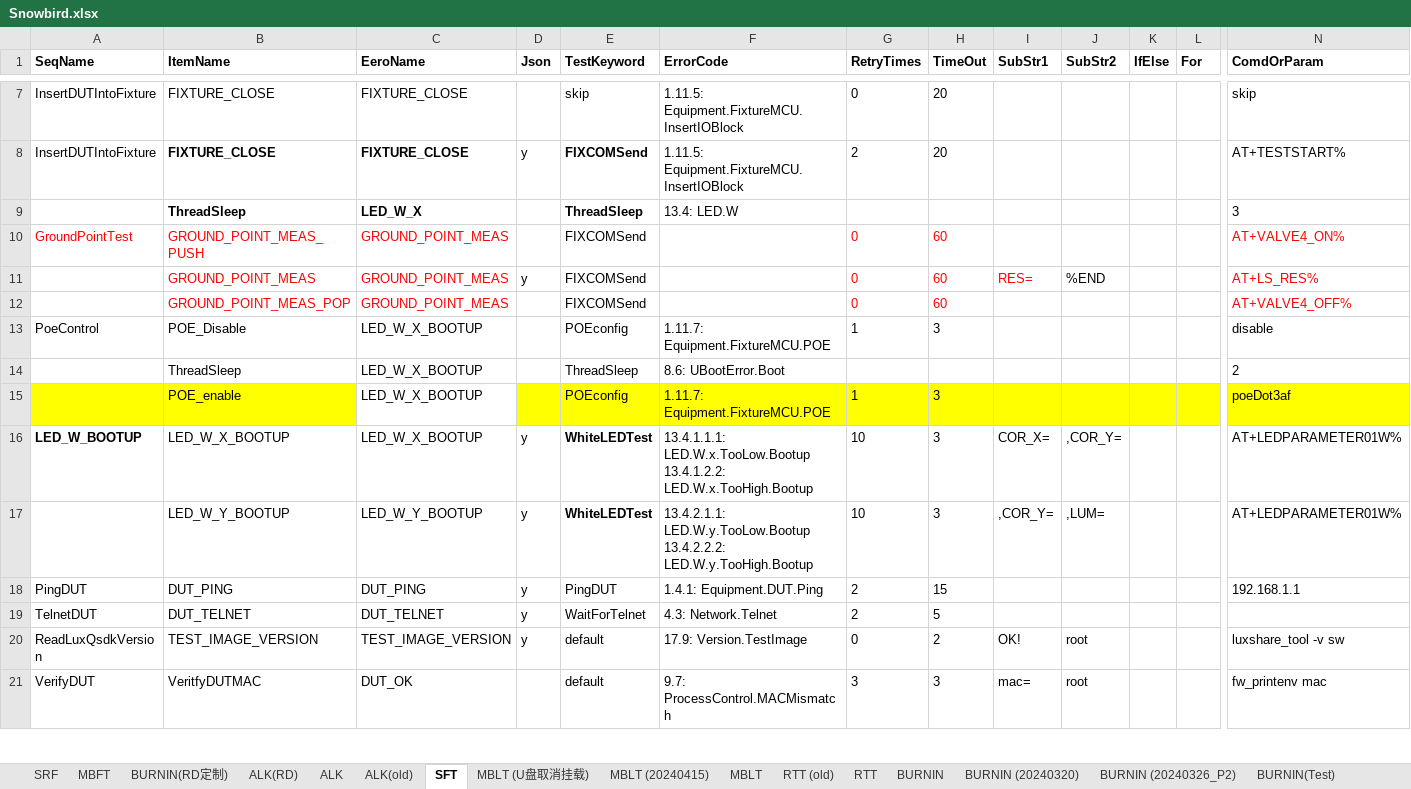
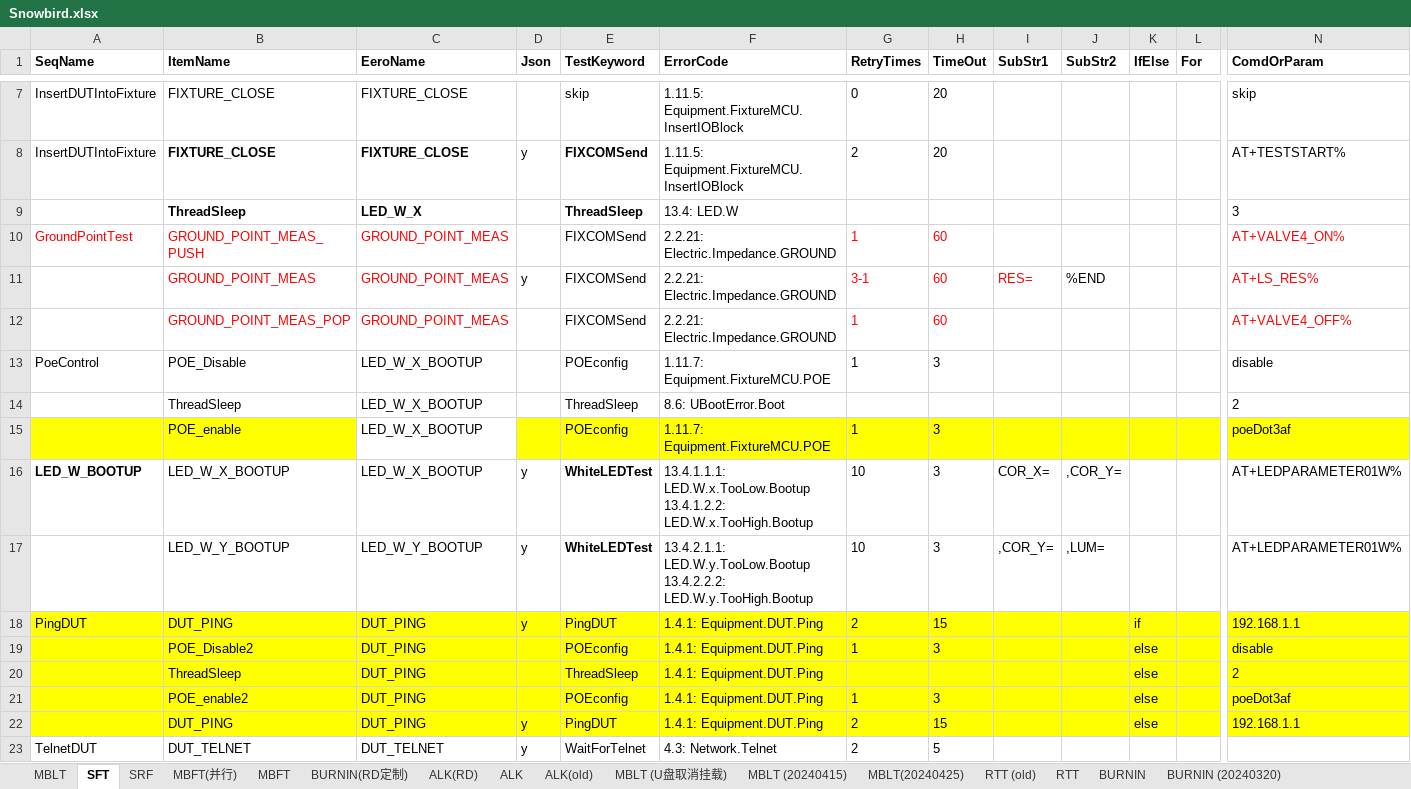
Before and after one commit to JerryXu008/snowbird, an Excel workbook: AutoTestSystem/Config/Snowbird.xlsx, sheet SFT, drawn as a sheet; only a part is shown, gaps mark what is left out; the shorter side is filled out with more unchanged rows; values as stored, in another font and other column widths than the file's, no borders; rows hold the shown columns only; the diff covers the shown part only; the diff names each change by its address in the sheet, - before the commit and + after, or states it on an @@ line.

```diff
--- a/AutoTestSystem/Config/Snowbird.xlsx (sheet SFT)
+++ b/AutoTestSystem/Config/Snowbird.xlsx (sheet SFT)
+sheet tab: MBFT(并行)
+sheet tab: MBLT(20240425)
@@ sheet tab order changed: MBLT | SFT | SRF | MBFT(并行) | MBFT | BURNIN(RD定制) | ALK(RD) | ALK | ALK(old) | MBLT (U盘取消挂载) | MBLT (20240415) | MBLT(20240425) | RTT (old) | RTT | BURNIN | BURNIN (20240320) @@
-F10:F12 (ErrorCode): (empty)
+F10:F12 (ErrorCode): 2.2.21: Electric.Impedance.GROUND
-G10 (RetryTimes): 0
+G10 (RetryTimes): 1
-G11 (RetryTimes): 0
+G11 (RetryTimes): 3-1
-G12 (RetryTimes): 0
+G12 (RetryTimes): 1
-A18:N18 fill: none
+A18:N18 fill: #FFFF00
-K18 (IfElse): (empty)
+K18 (IfElse): if
+row 19:  | POE_Disable2 | DUT_PING |  | POEconfig | 1.4.1: Equipment.DUT.Ping | 1 | 3 |  |  | else |  | disable
+row 20:  | ThreadSleep | DUT_PING |  | ThreadSleep | 1.4.1: Equipment.DUT.Ping |  |  |  |  | else |  | 2
+row 21:  | POE_enable2 | DUT_PING |  | POEconfig | 1.4.1: Equipment.DUT.Ping | 1 | 3 |  |  | else |  | poeDot3af
+row 22:  | DUT_PING | DUT_PING | y | PingDUT | 1.4.1: Equipment.DUT.Ping | 2 | 15 |  |  | else |  | 192.168.1.1
```
Also changed, not shown: cell formats elsewhere in this sheet, sheet MBLT, sheet RTT, sheet ALK(old), sheet ALK, sheet ALK(RD), 9 other files.
